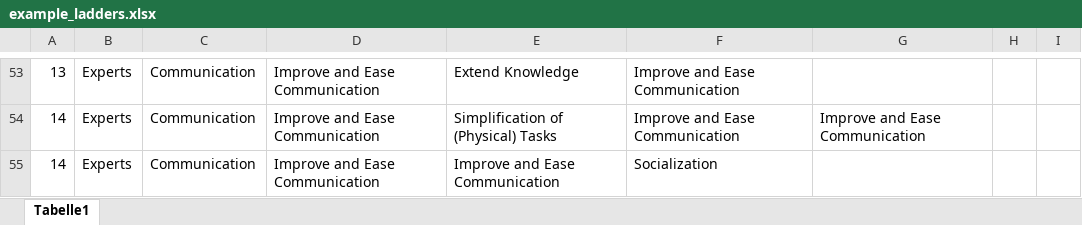
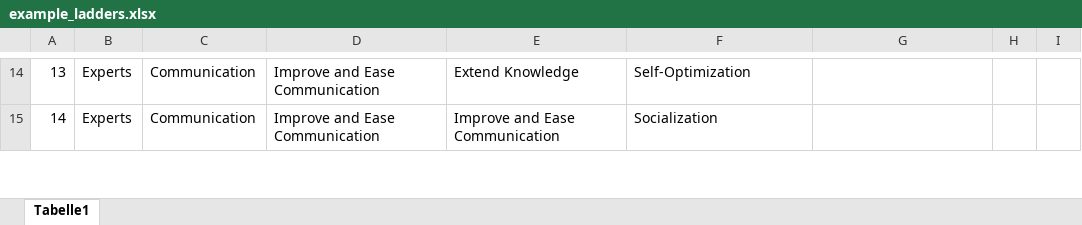
Before and after one commit to bodejan/ladder.ly, an Excel workbook: import_data/example_ladders.xlsx, sheet Tabelle1, drawn as a sheet; only a part is shown, gaps mark what is left out; values as stored, in another font and other column widths than the file's, no borders; removed rows and columns are numbered as before the commit, all else as after; the diff covers the shown part only; the diff names each change by its address in the sheet, - before the commit and + after, or states it on an @@ line.

```diff
--- a/import_data/example_ladders.xlsx (sheet Tabelle1)
+++ b/import_data/example_ladders.xlsx (sheet Tabelle1)
-F14: Improve and Ease Communication
+F14: Self-Optimization
-row 54: 14 | Experts | Communication | Improve and Ease Communication | Simplification of (Physical) Tasks | Improve and Ease Communication | Improve and Ease Communication
```
Also changed, not shown: other rows of this sheet.
